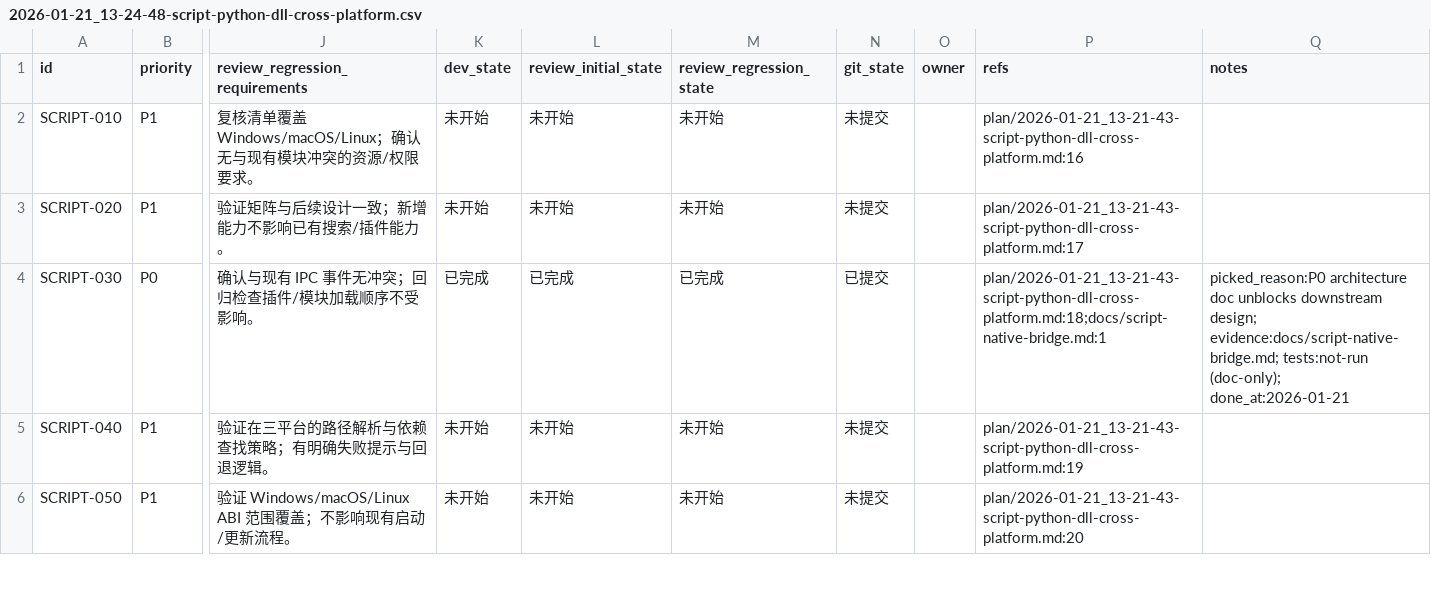
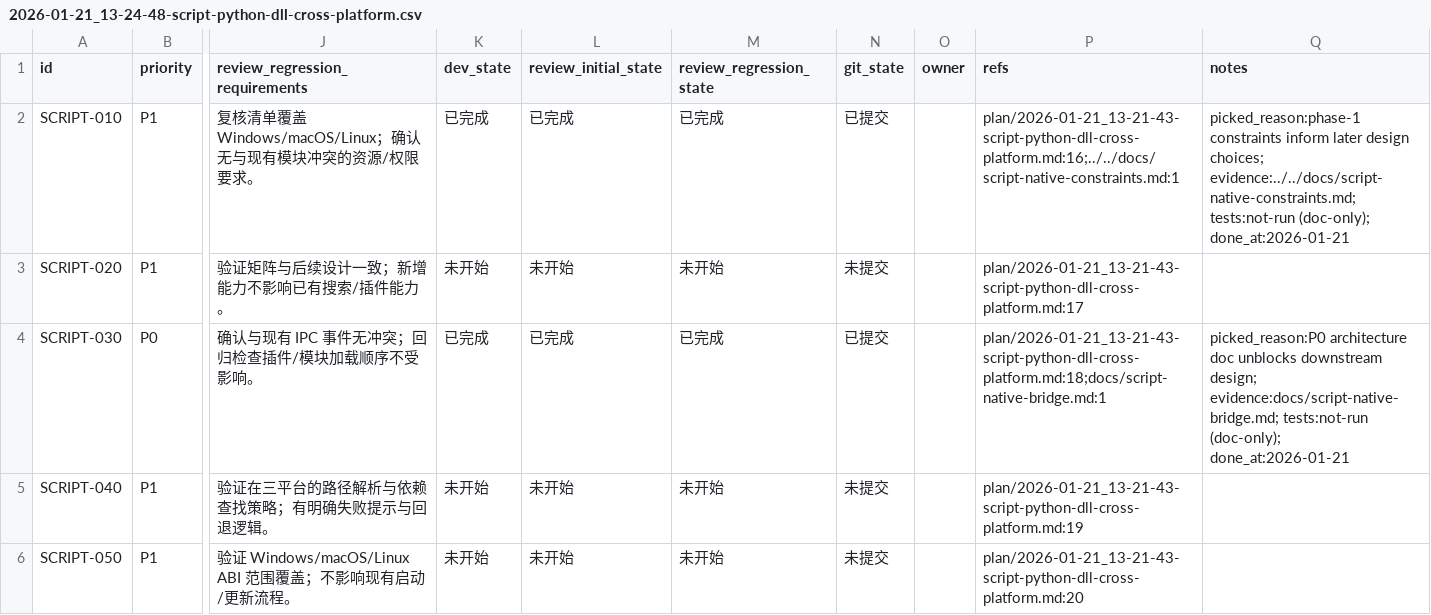
Before and after one commit to talex-touch/tuff, a CSV file: apps/core-app/issues/2026-01-21_13-24-48-script-python-dll-cross-platform.csv, drawn as a sheet; only a part is shown, gaps mark what is left out; the diff names each change by its address in the sheet, - before the commit and + after, or states it on an @@ line.

Commit message:
docs(script-bridge): [SCRIPT-010] inventory existing patterns and constraints

```diff
--- a/apps/core-app/issues/2026-01-21_13-24-48-script-python-dll-cross-platform.csv
+++ b/apps/core-app/issues/2026-01-21_13-24-48-script-python-dll-cross-platform.csv
-K2 (dev_state): 未开始
+K2 (dev_state): 已完成
-L2 (review_initial_state): 未开始
+L2 (review_initial_state): 已完成
-M2 (review_regression_state): 未开始
+M2 (review_regression_state): 已完成
-N2 (git_state): 未提交
+N2 (git_state): 已提交
-P2 (refs): plan/2026-01-21_13-21-43-script-python-dll-cross-platform.md:16
+P2 (refs): plan/2026-01-21_13-21-43-script-python-dll-cross-platform.md:16;../../docs/script-native-constraints.md:1
-Q2 (notes): (empty)
+Q2 (notes): picked_reason:phase-1 constraints inform later design choices; evidence:../../docs/script-native-constraints.md; tests:not-run (doc-only); done_at:2026-01-21
```
Also changed, not shown: 1 other file.
